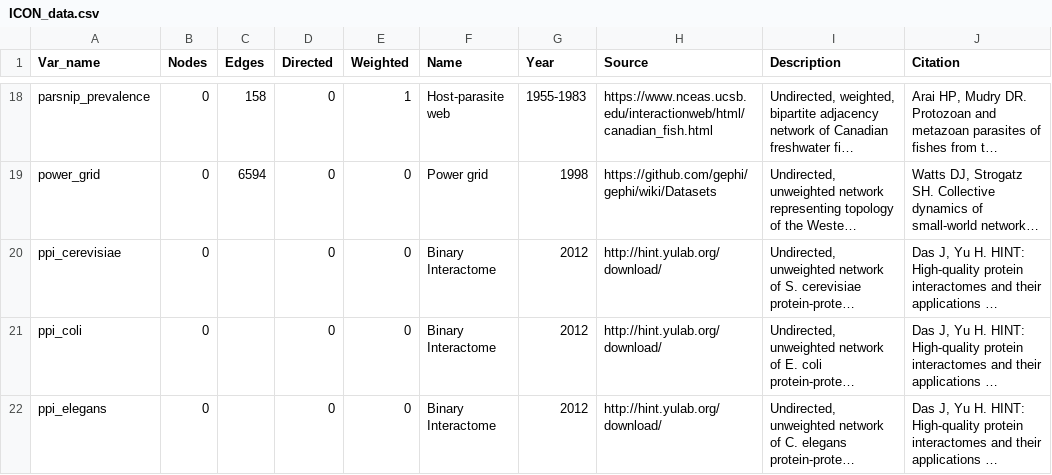
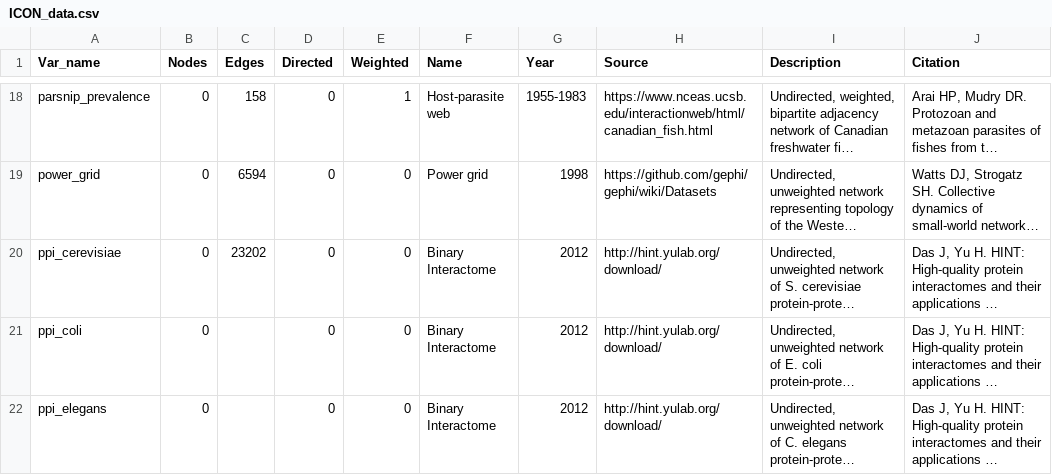
Before and after one commit to rrrlw/ICON, a CSV file: data-raw/ICON_data.csv, drawn as a sheet; only a part is shown, gaps mark what is left out; long unchanged cells end in …; the diff names each change by its address in the sheet, - before the commit and + after, or states it on an @@ line.

```diff
--- a/data-raw/ICON_data.csv
+++ b/data-raw/ICON_data.csv
-C20 (Edges): (empty)
+C20 (Edges): 23202
```
Also changed, not shown: 3 other files.
